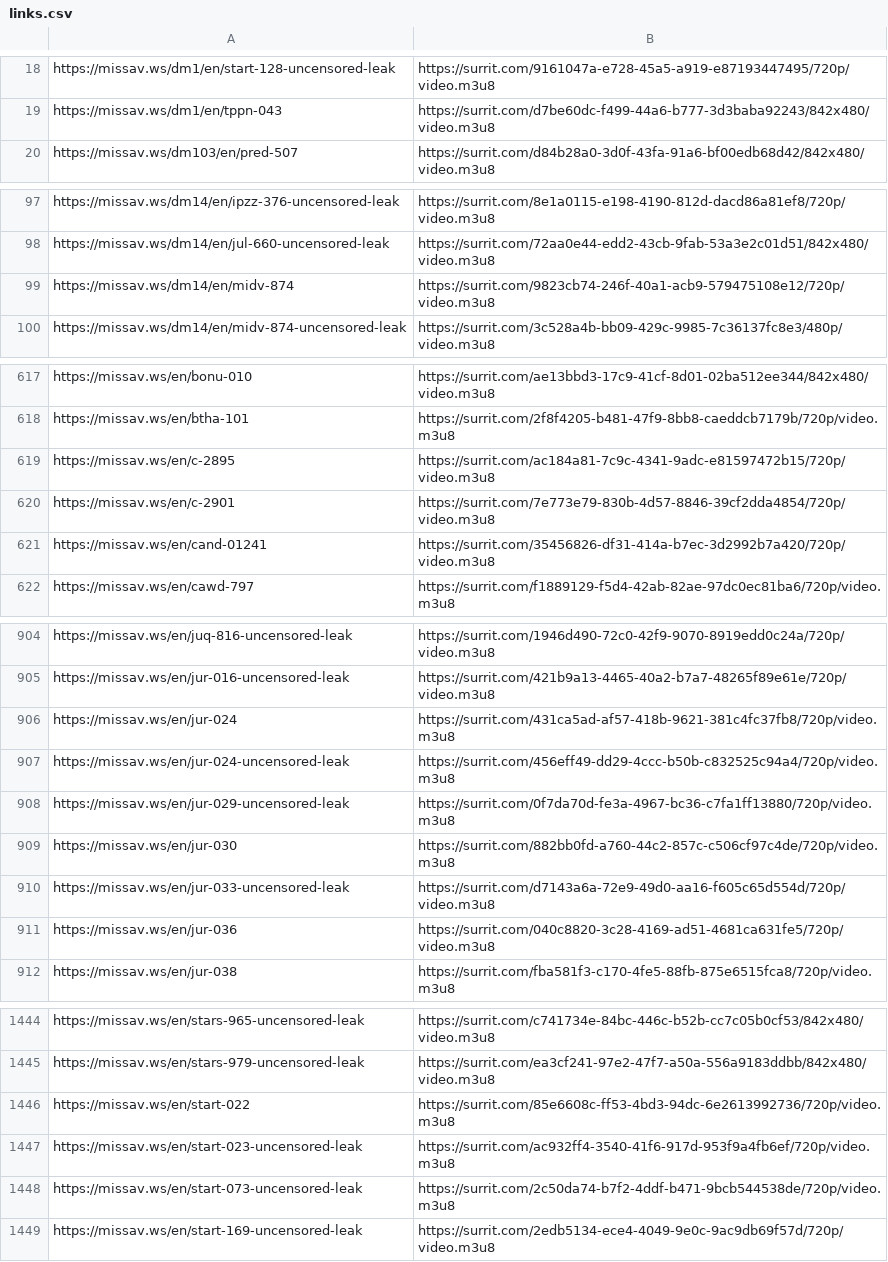
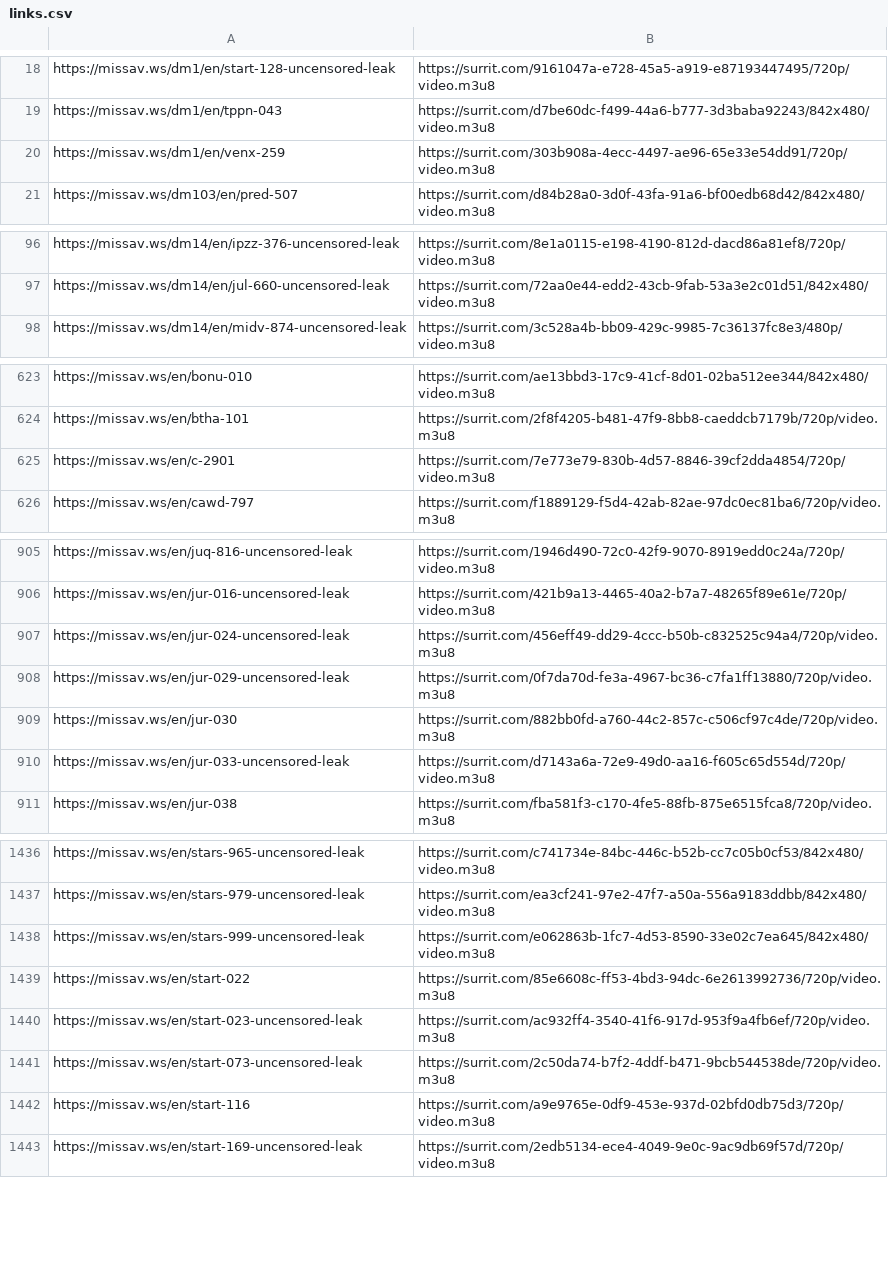
Before and after one commit to SysxMc/potential-enigma, a CSV file: docs/links.csv, drawn as a sheet; only a part is shown, gaps mark what is left out; the diff covers the shown part only.

```diff
--- a/docs/links.csv
+++ b/docs/links.csv
@@ -19,2 +19,3 @@ https://missav.ws/dm1/en/start-128-uncensored-leak,https://surrit.com/9161047a-e
 https://missav.ws/dm1/en/tppn-043,https://surrit.com/d7be60dc-f499-44a6-b777-3d3baba92243/842x480/video.m3u8
+https://missav.ws/dm1/en/venx-259,https://surrit.com/303b908a-4ecc-4497-ae96-65e33e54dd91/720p/video.m3u8
 https://missav.ws/dm103/en/pred-507,https://surrit.com/d84b28a0-3d0f-43fa-91a6-bf00edb68d42/842x480/video.m3u8
@@ -98,3 +97,2 @@ https://missav.ws/dm14/en/ipzz-376-uncensored-leak,https://surrit.com/8e1a0115-e
 https://missav.ws/dm14/en/jul-660-uncensored-leak,https://surrit.com/72aa0e44-edd2-43cb-9fab-53a3e2c01d51/842x480/video.m3u8
-https://missav.ws/dm14/en/midv-874,https://surrit.com/9823cb74-246f-40a1-acb9-579475108e12/720p/video.m3u8
 https://missav.ws/dm14/en/midv-874-uncensored-leak,https://surrit.com/3c528a4b-bb09-429c-9985-7c36137fc8e3/480p/video.m3u8
@@ -618,5 +624,3 @@ https://missav.ws/en/bonu-010,https://surrit.com/ae13bbd3-17c9-41cf-8d01-02ba512
 https://missav.ws/en/btha-101,https://surrit.com/2f8f4205-b481-47f9-8bb8-caeddcb7179b/720p/video.m3u8
-https://missav.ws/en/c-2895,https://surrit.com/ac184a81-7c9c-4341-9adc-e81597472b15/720p/video.m3u8
 https://missav.ws/en/c-2901,https://surrit.com/7e773e79-830b-4d57-8846-39cf2dda4854/720p/video.m3u8
-https://missav.ws/en/cand-01241,https://surrit.com/35456826-df31-414a-b7ec-3d2992b7a420/720p/video.m3u8
 https://missav.ws/en/cawd-797,https://surrit.com/f1889129-f5d4-42ab-82ae-97dc0ec81ba6/720p/video.m3u8
@@ -905,3 +906,2 @@ https://missav.ws/en/juq-816-uncensored-leak,https://surrit.com/1946d490-72c0-42
 https://missav.ws/en/jur-016-uncensored-leak,https://surrit.com/421b9a13-4465-40a2-b7a7-48265f89e61e/720p/video.m3u8
-https://missav.ws/en/jur-024,https://surrit.com/431ca5ad-af57-418b-9621-381c4fc37fb8/720p/video.m3u8
 https://missav.ws/en/jur-024-uncensored-leak,https://surrit.com/456eff49-dd29-4ccc-b50b-c832525c94a4/720p/video.m3u8
@@ -910,3 +910,2 @@ https://missav.ws/en/jur-030,https://surrit.com/882bb0fd-a760-44c2-857c-c506cf97
 https://missav.ws/en/jur-033-uncensored-leak,https://surrit.com/d7143a6a-72e9-49d0-aa16-f605c65d554d/720p/video.m3u8
-https://missav.ws/en/jur-036,https://surrit.com/040c8820-3c28-4169-ad51-4681ca631fe5/720p/video.m3u8
 https://missav.ws/en/jur-038,https://surrit.com/fba581f3-c170-4fe5-88fb-875e6515fca8/720p/video.m3u8
@@ -1445,2 +1437,3 @@ https://missav.ws/en/stars-965-uncensored-leak,https://surrit.com/c741734e-84bc-
 https://missav.ws/en/stars-979-uncensored-leak,https://surrit.com/ea3cf241-97e2-47f7-a50a-556a9183ddbb/842x480/video.m3u8
+https://missav.ws/en/stars-999-uncensored-leak,https://surrit.com/e062863b-1fc7-4d53-8590-33e02c7ea645/842x480/video.m3u8
 https://missav.ws/en/start-022,https://surrit.com/85e6608c-ff53-4bd3-94dc-6e2613992736/720p/video.m3u8
@@ -1448,2 +1441,3 @@ https://missav.ws/en/start-023-uncensored-leak,https://surrit.com/ac932ff4-3540-
 https://missav.ws/en/start-073-uncensored-leak,https://surrit.com/2c50da74-b7f2-4ddf-b471-9bcb544538de/720p/video.m3u8
+https://missav.ws/en/start-116,https://surrit.com/a9e9765e-0df9-453e-937d-02bfd0db75d3/720p/video.m3u8
 https://missav.ws/en/start-169-uncensored-leak,https://surrit.com/2edb5134-ece4-4049-9e0c-9ac9db69f57d/720p/video.m3u8
```
Also changed, not shown: 13 added rows and 17 removed rows elsewhere in this file, 2 other files.
